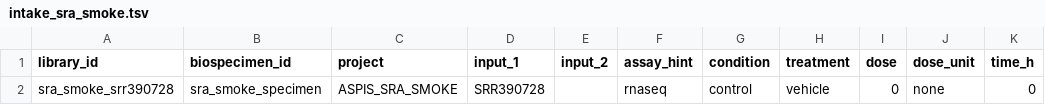
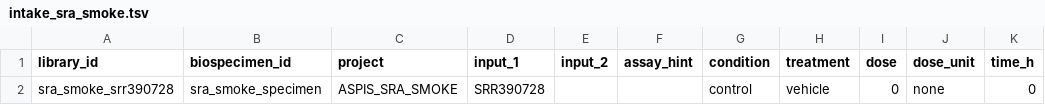
Before and after one commit to FrancescoSantini/aspis, a TSV file: config/intake_sra_smoke.tsv, drawn as a sheet; only a part is shown; the diff names each change by its address in the sheet, - before the commit and + after, or states it on an @@ line.

```diff
--- a/config/intake_sra_smoke.tsv
+++ b/config/intake_sra_smoke.tsv
-F2 (assay_hint): rnaseq
+F2 (assay_hint): (empty)
```
Also changed, not shown: 10 other files.
